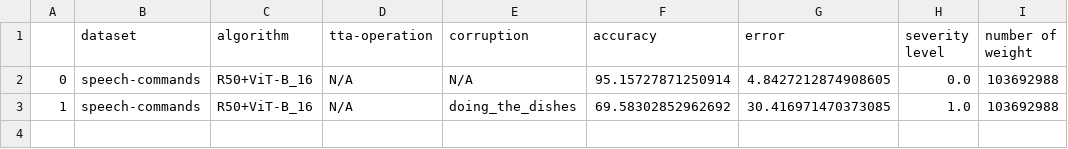
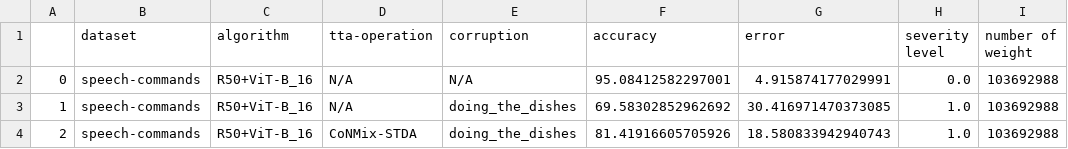
Before and after one commit to Andy-Shao/TTA-in-AC, a CSV file: result/speech-commands/CoNMix/analysis/bg-1.0-doing_the_dishes_accuracy_record.csv, drawn as a sheet.

Commit message:
finished the doing the dishes STDA analysis

```diff
--- a/result/speech-commands/CoNMix/analysis/bg-1.0-doing_the_dishes_accuracy_record.csv
+++ b/result/speech-commands/CoNMix/analysis/bg-1.0-doing_the_dishes_accuracy_record.csv
@@ -1,3 +1,4 @@
 ,dataset,algorithm,tta-operation,corruption,accuracy,error,severity level,number of weight
-0,speech-commands,R50+ViT-B_16,N/A,N/A,95.15727871250914,4.8427212874908605,0.0,103692988
+0,speech-commands,R50+ViT-B_16,N/A,N/A,95.08412582297001,4.915874177029991,0.0,103692988
 1,speech-commands,R50+ViT-B_16,N/A,doing_the_dishes,69.58302852962692,30.416971470373085,1.0,103692988
+2,speech-commands,R50+ViT-B_16,CoNMix-STDA,doing_the_dishes,81.41916605705926,18.580833942940743,1.0,103692988
```
Also changed, not shown: 1 other file.
